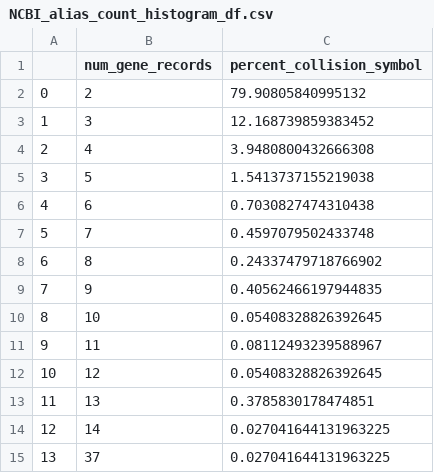
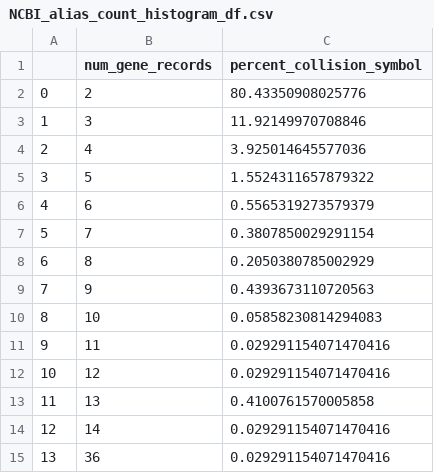
Before and after one commit to cancervariants/gene-harmony-analysis, a CSV file: output/NCBI_alias_count_histogram_df.csv, drawn as a sheet.

```diff
--- a/output/NCBI_alias_count_histogram_df.csv
+++ b/output/NCBI_alias_count_histogram_df.csv
@@ -1,15 +1,15 @@
 ,num_gene_records,percent_collision_symbol
-0,2,79.90805840995132
-1,3,12.168739859383452
-2,4,3.9480800432666308
-3,5,1.5413737155219038
-4,6,0.7030827474310438
-5,7,0.4597079502433748
-6,8,0.24337479718766902
-7,9,0.40562466197944835
-8,10,0.05408328826392645
-9,11,0.08112493239588967
-10,12,0.05408328826392645
-11,13,0.3785830178474851
-12,14,0.027041644131963225
-13,37,0.027041644131963225
+0,2,80.43350908025776
+1,3,11.92149970708846
+2,4,3.925014645577036
+3,5,1.5524311657879322
+4,6,0.5565319273579379
+5,7,0.3807850029291154
+6,8,0.2050380785002929
+7,9,0.4393673110720563
+8,10,0.05858230814294083
+9,11,0.029291154071470416
+10,12,0.029291154071470416
+11,13,0.4100761570005858
+12,14,0.029291154071470416
+13,36,0.029291154071470416
```
Also changed, not shown: output/ENSG_alias_count_histogram_df.csv, output/aa_collision_ENSG_count_df.csv, 7 other files.
